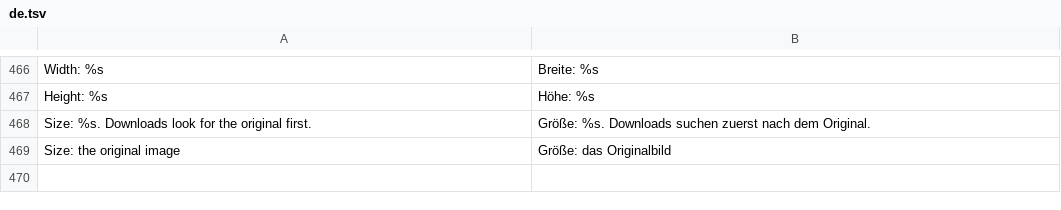
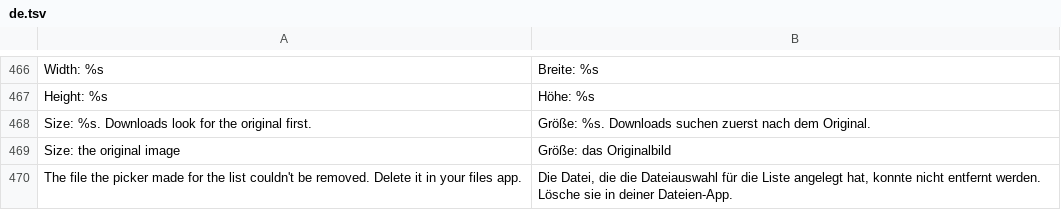
Before and after one commit to SA-SUJON/HushPinterest, a TSV file: extensions/shared/library/src/main/l10n/de.tsv, drawn as a sheet; only a part is shown, gaps mark what is left out.

Commit message:
fix(downloads): remove the picker's empty file when Save list can't write it
A refused write, a list lost while the picker was open, or Download pins switched off now delete the empty document the picker made, and say so when the folder won't let it go. A picker the system refuses to open no longer leaves its fragment behind.

```diff
--- a/extensions/shared/library/src/main/l10n/de.tsv
+++ b/extensions/shared/library/src/main/l10n/de.tsv
@@ -469 +469,2 @@ Size: %s. Downloads look for the original first.	Größe: %s. Downloads suchen z
 Size: the original image	Größe: das Originalbild
+The file the picker made for the list couldn't be removed. Delete it in your files app.	Die Datei, die die Dateiauswahl für die Liste angelegt hat, konnte nicht entfernt werden. Lösche sie in deiner Dateien-App.
```
Also changed, not shown: extensions/shared/library/src/main/l10n/es.tsv, extensions/shared/library/src/main/l10n/in.tsv, 6 other files.
